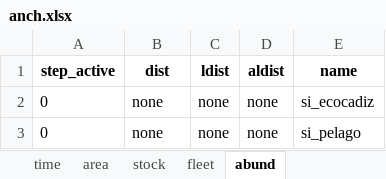
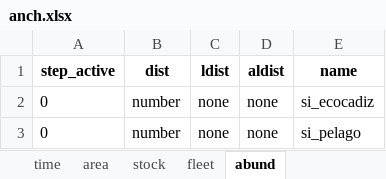
Before and after one commit to gadget-framework/modelwizard, an Excel workbook: anch.xlsx, sheet abund, drawn as a sheet; values as stored, in another font and other column widths than the file's, no borders; the diff names each change by its address in the sheet, - before the commit and + after, or states it on an @@ line.

Commit message:
anch: Restore si data
Due to the fields not being loaded properly, the si dist data had been
removed.

Also set input landings to be in weight, as per the g2 model.

```diff
--- a/anch.xlsx (sheet abund)
+++ b/anch.xlsx (sheet abund)
-B2:B3 (dist): none
+B2:B3 (dist): number
```
Also changed, not shown: sheet params, sheet fleet, sheet landings_ecocadiz, sheet landings_pelago, other sheet tabs.
